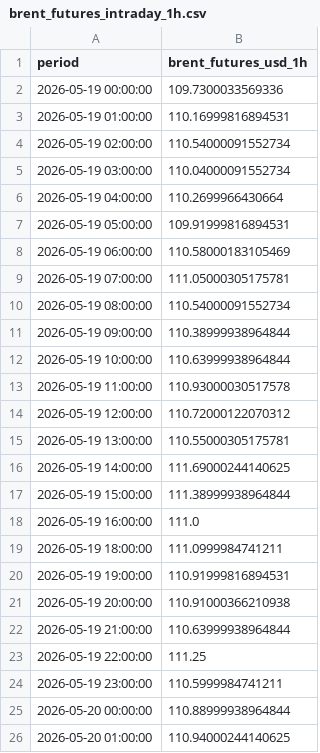
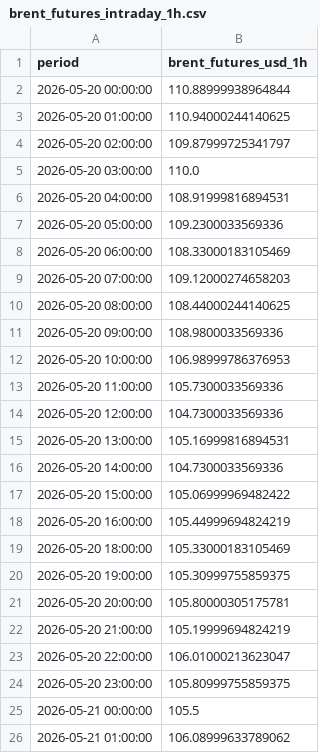
Before and after one commit to felixschrader/dieselpreisprognose, a CSV file: data/brent_futures_intraday_1h.csv, drawn as a sheet; only a part is shown; the shorter side is filled out with more unchanged rows; removed rows and columns are numbered as before the commit, all else as after; the diff covers the shown part only; the diff names each change by its address in the sheet, - before the commit and + after, or states it on an @@ line.

```diff
--- a/data/brent_futures_intraday_1h.csv
+++ b/data/brent_futures_intraday_1h.csv
-row 2: 2026-05-19 00:00:00 | 109.7300033569336
-row 3: 2026-05-19 01:00:00 | 110.16999816894531
-row 4: 2026-05-19 02:00:00 | 110.54000091552734
-row 5: 2026-05-19 03:00:00 | 110.04000091552734
-row 6: 2026-05-19 04:00:00 | 110.2699966430664
-row 7: 2026-05-19 05:00:00 | 109.91999816894531
-row 8: 2026-05-19 06:00:00 | 110.58000183105469
-row 9: 2026-05-19 07:00:00 | 111.05000305175781
-row 10: 2026-05-19 08:00:00 | 110.54000091552734
-row 11: 2026-05-19 09:00:00 | 110.38999938964844
-row 12: 2026-05-19 10:00:00 | 110.63999938964844
-row 13: 2026-05-19 11:00:00 | 110.93000030517578
-row 14: 2026-05-19 12:00:00 | 110.72000122070312
-row 15: 2026-05-19 13:00:00 | 110.55000305175781
-row 16: 2026-05-19 14:00:00 | 111.69000244140625
-row 17: 2026-05-19 15:00:00 | 111.38999938964844
-row 18: 2026-05-19 16:00:00 | 111.0
-row 19: 2026-05-19 18:00:00 | 111.0999984741211
-row 20: 2026-05-19 19:00:00 | 110.91999816894531
-row 21: 2026-05-19 20:00:00 | 110.91000366210938
-row 22: 2026-05-19 21:00:00 | 110.63999938964844
-row 23: 2026-05-19 22:00:00 | 111.25
-row 24: 2026-05-19 23:00:00 | 110.5999984741211
```
Also changed, not shown: 2 added rows and 1 edited cell elsewhere in this file.
